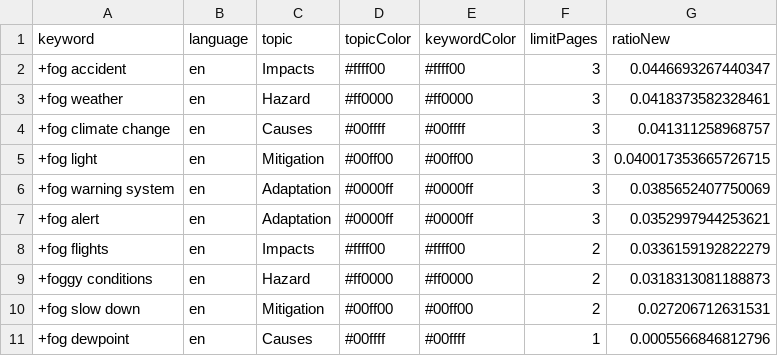
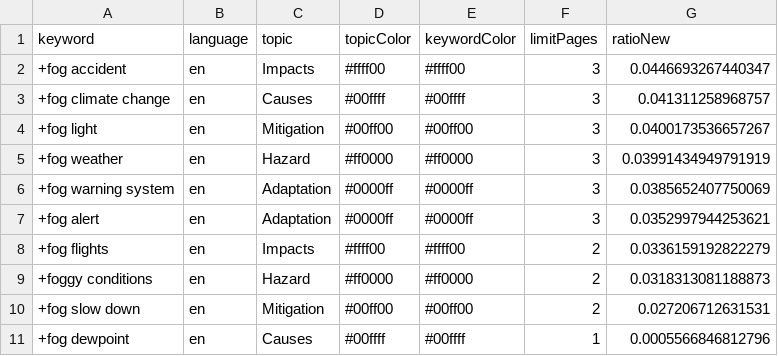
Before and after one commit to svpblank1/FogIsComing, a CSV file: keywords.csv, drawn as a sheet.

Commit message:
Commit from GitHub Actions (harvest:0.0)

```diff
--- a/keywords.csv
+++ b/keywords.csv
@@ -2,5 +2,5 @@ keyword,language,topic,topicColor,keywordColor,limitPages,ratioNew
 +fog accident,en,Impacts,#ffff00,#ffff00,3,0.0446693267440347
-+fog weather,en,Hazard,#ff0000,#ff0000,3,0.0418373582328461
 +fog climate change,en,Causes,#00ffff,#00ffff,3,0.041311258968757
-+fog light,en,Mitigation,#00ff00,#00ff00,3,0.040017353665726715
++fog light,en,Mitigation,#00ff00,#00ff00,3,0.0400173536657267
++fog weather,en,Hazard,#ff0000,#ff0000,3,0.03991434949791919
 +fog warning system,en,Adaptation,#0000ff,#0000ff,3,0.0385652407750069
```
